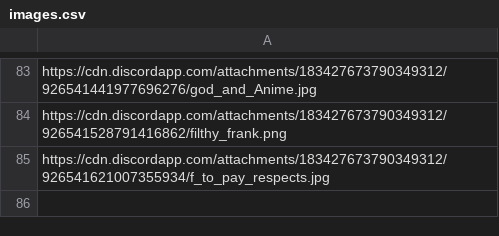
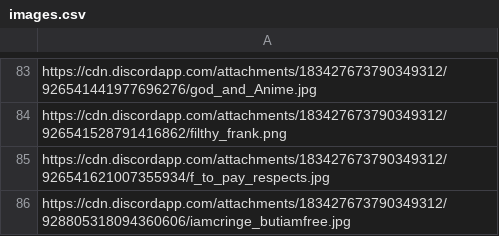
Before and after one commit to michaeldchin/shounentime, a CSV file: randomimages/images.csv, drawn as a sheet; only a part is shown, gaps mark what is left out; the diff names each change by its address in the sheet, - before the commit and + after, or states it on an @@ line.

```diff
--- a/randomimages/images.csv
+++ b/randomimages/images.csv
+row 86: https://cdn.discordapp.com/attachments/183427673790349312/928805318094360606/iamcringe_butiamfree.jpg
```
Also changed, not shown: randomimages/quotes.csv, 1 other file.
